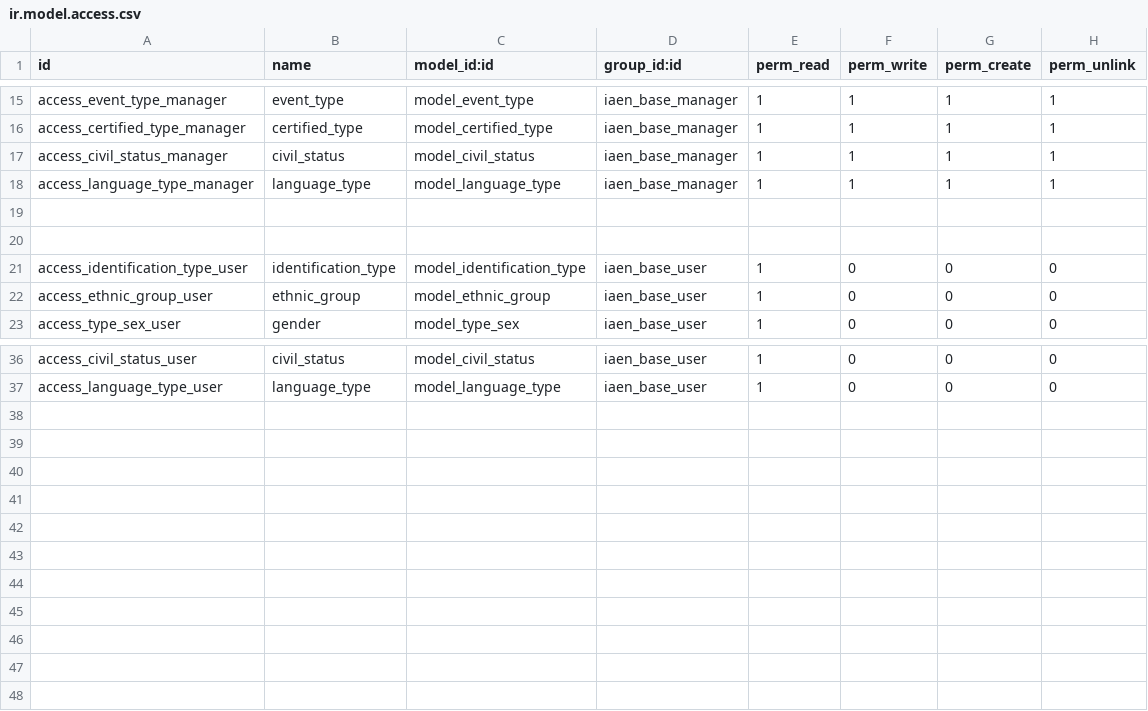
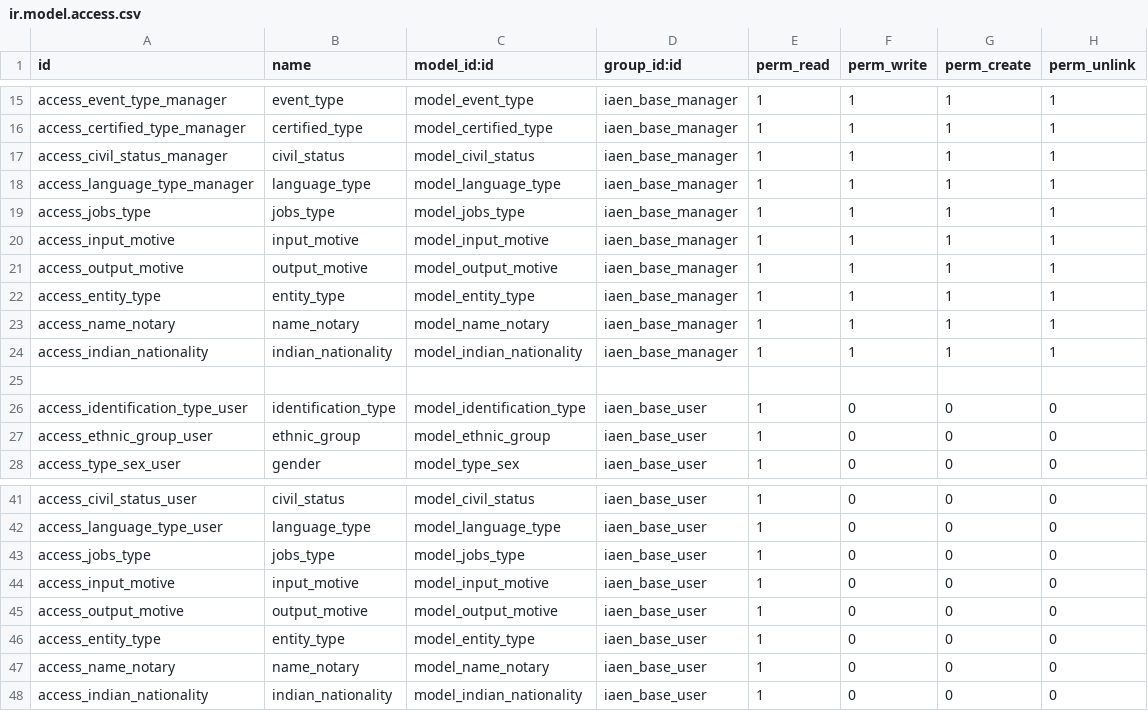
Before and after one commit to cecep-edu/refactory, a CSV file: iaen_base/security/ir.model.access.csv, drawn as a sheet; only a part is shown, gaps mark what is left out.

```diff
--- a/iaen_base/security/ir.model.access.csv
+++ b/iaen_base/security/ir.model.access.csv
@@ -18,3 +18,8 @@ access_civil_status_manager,civil_status,model_civil_status,iaen_base_manager,1,
 access_language_type_manager,language_type,model_language_type,iaen_base_manager,1,1,1,1
-,,,,,,,
+access_jobs_type,jobs_type,model_jobs_type,iaen_base_manager,1,1,1,1
+access_input_motive,input_motive,model_input_motive,iaen_base_manager,1,1,1,1
+access_output_motive,output_motive,model_output_motive,iaen_base_manager,1,1,1,1
+access_entity_type,entity_type,model_entity_type,iaen_base_manager,1,1,1,1
+access_name_notary,name_notary,model_name_notary,iaen_base_manager,1,1,1,1
+access_indian_nationality,indian_nationality,model_indian_nationality,iaen_base_manager,1,1,1,1
 ,,,,,,,
@@ -37 +42,7 @@ access_civil_status_user,civil_status,model_civil_status,iaen_base_user,1,0,0,0
 access_language_type_user,language_type,model_language_type,iaen_base_user,1,0,0,0
+access_jobs_type,jobs_type,model_jobs_type,iaen_base_user,1,0,0,0
+access_input_motive,input_motive,model_input_motive,iaen_base_user,1,0,0,0
+access_output_motive,output_motive,model_output_motive,iaen_base_user,1,0,0,0
+access_entity_type,entity_type,model_entity_type,iaen_base_user,1,0,0,0
+access_name_notary,name_notary,model_name_notary,iaen_base_user,1,0,0,0
+access_indian_nationality,indian_nationality,model_indian_nationality,iaen_base_user,1,0,0,0
```
Also changed, not shown: iaen_curriculum/security/ir.model.access.csv, 4 other files.
